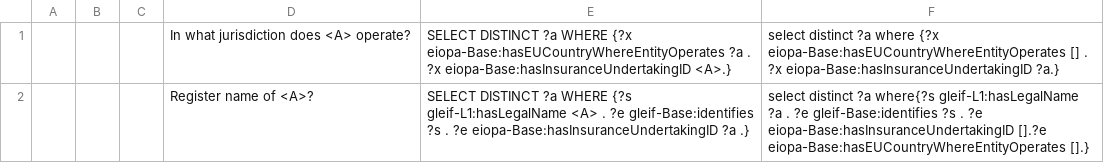
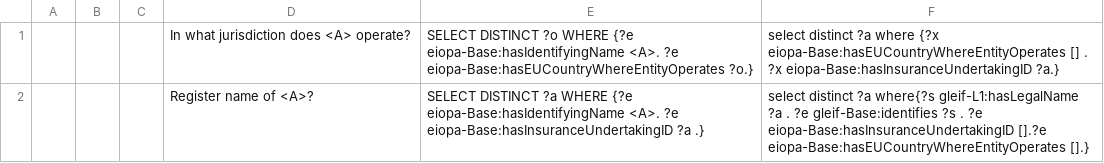
Before and after one commit to DeNederlandscheBank/nqm, a CSV file: data/eiopa/1_external/test_templates/templates_test_3.csv, drawn as a sheet.

```diff
--- a/data/eiopa/1_external/test_templates/templates_test_3.csv
+++ b/data/eiopa/1_external/test_templates/templates_test_3.csv
@@ -1,2 +1,2 @@
-;;;In what jurisdiction does <A> operate?;SELECT DISTINCT ?a WHERE {?x eiopa-Base:hasEUCountryWhereEntityOperates ?a . ?x eiopa-Base:hasInsuranceUndertakingID <A>.};select distinct ?a where {?x eiopa-Base:hasEUCountryWhereEntityOperates [] . ?x eiopa-Base:hasInsuranceUndertakingID ?a.}
-;;;Register name of <A>?;SELECT DISTINCT ?a WHERE {?s gleif-L1:hasLegalName <A> . ?e gleif-Base:identifies ?s . ?e eiopa-Base:hasInsuranceUndertakingID ?a .};select distinct ?a where{?s gleif-L1:hasLegalName ?a . ?e gleif-Base:identifies ?s . ?e eiopa-Base:hasInsuranceUndertakingID [].?e eiopa-Base:hasEUCountryWhereEntityOperates [].}
+;;;In what jurisdiction does <A> operate?;SELECT DISTINCT ?o WHERE {?e eiopa-Base:hasIdentifyingName <A>. ?e eiopa-Base:hasEUCountryWhereEntityOperates ?o.};select distinct ?a where {?x eiopa-Base:hasEUCountryWhereEntityOperates [] . ?x eiopa-Base:hasInsuranceUndertakingID ?a.}
+;;;Register name of <A>?;SELECT DISTINCT ?a WHERE {?e eiopa-Base:hasIdentifyingName <A>. ?e eiopa-Base:hasInsuranceUndertakingID ?a .};select distinct ?a where{?s gleif-L1:hasLegalName ?a . ?e gleif-Base:identifies ?s . ?e eiopa-Base:hasInsuranceUndertakingID [].?e eiopa-Base:hasEUCountryWhereEntityOperates [].}
```
Also changed, not shown: data/eiopa/1_external/test_templates/templates_test_1.csv, data/eiopa/1_external/test_templates/templates_test_2.csv, 3 other files.
